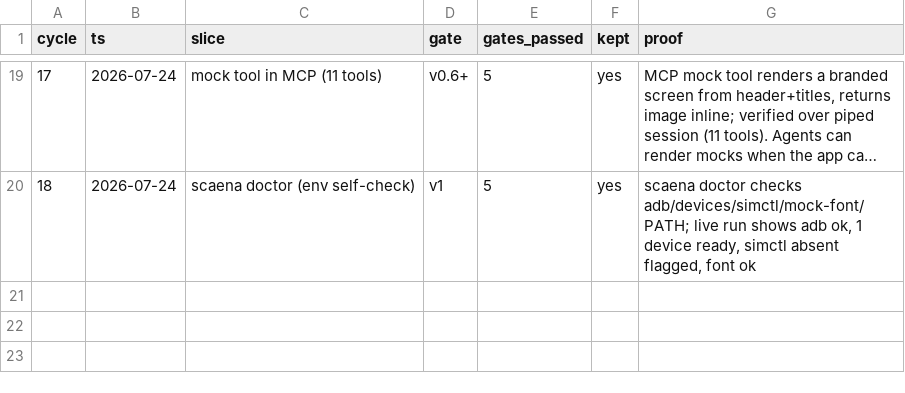
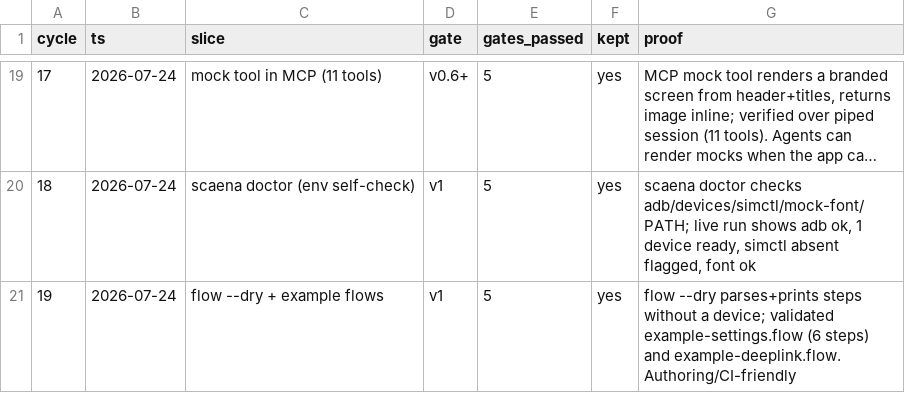
Before and after one commit to leonkrs/autoresearch, a TSV file: results.tsv, drawn as a sheet; only a part is shown, gaps mark what is left out; long unchanged cells end in …; the diff names each change by its address in the sheet, - before the commit and + after, or states it on an @@ line.

```diff
--- a/results.tsv
+++ b/results.tsv
+row 21: 19 | 2026-07-24 | flow --dry + example flows | v1 | 5 | yes | flow --dry parses+prints steps without a device; validated example-settings.flow (6 steps) and example-deeplink.flow. Authoring/CI-friendly
```
Also changed, not shown: 4 other files.
